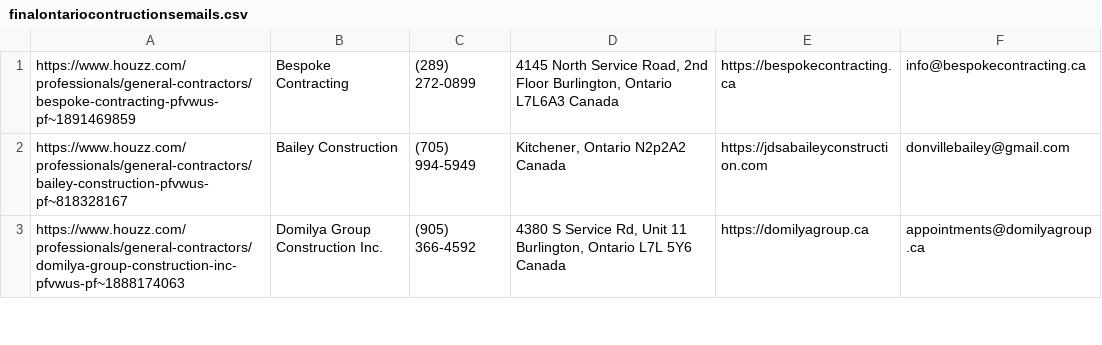
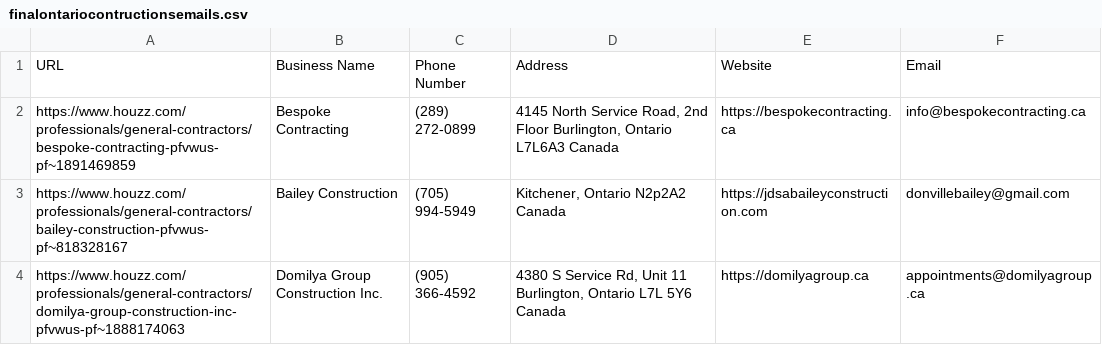
Before and after one commit to muhammadsalman1212/ConstrcutionsEmailsScrapingData, a CSV file: finalontariocontructionsemails.csv, drawn as a sheet; only a part is shown; the diff names each change by its address in the sheet, - before the commit and + after, or states it on an @@ line.

Commit message:
Update finalontariocontructionsemails.csv

```diff
--- a/finalontariocontructionsemails.csv
+++ b/finalontariocontructionsemails.csv
+row 1: URL | Business Name | Phone Number | Address | Website | Email
```
